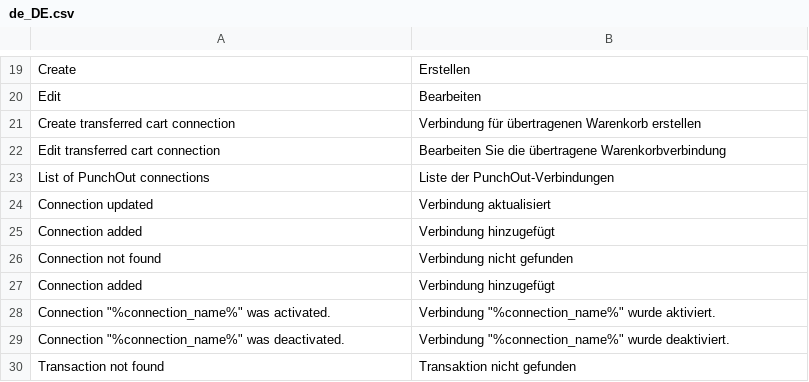
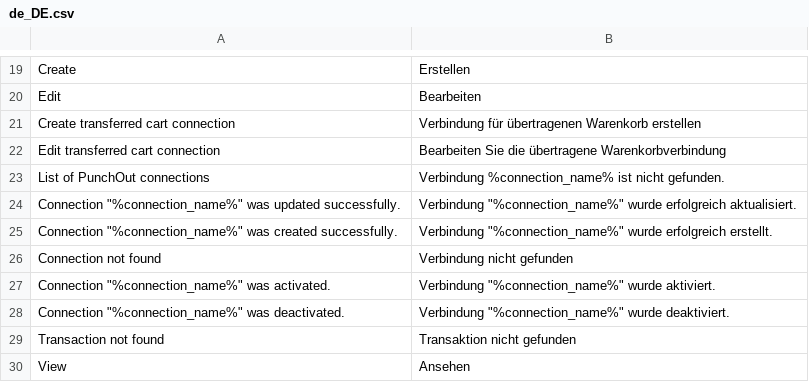
Before and after one commit to spryker-eco/punchout-catalogs, a CSV file: data/translation/Zed/de_DE.csv, drawn as a sheet; only a part is shown, gaps mark what is left out; the shorter side is filled out with more unchanged rows.

Commit message:
PS-9323: updated translations for create/edit functionality

```diff
--- a/data/translation/Zed/de_DE.csv
+++ b/data/translation/Zed/de_DE.csv
@@ -22,7 +22,6 @@ Create transferred cart connection,Verbindung für übertragenen Warenkorb erste
 Edit transferred cart connection,Bearbeiten Sie die übertragene Warenkorbverbindung
-List of PunchOut connections,Liste der PunchOut-Verbindungen
-Connection updated,Verbindung aktualisiert
-Connection added,Verbindung hinzugefügt
+List of PunchOut connections,Verbindung %connection_name% ist nicht gefunden.
+"Connection ""%connection_name%"" was updated successfully.","Verbindung ""%connection_name%"" wurde erfolgreich aktualisiert".
+"Connection ""%connection_name%"" was created successfully.","Verbindung ""%connection_name%"" wurde erfolgreich erstellt".
 Connection not found,Verbindung nicht gefunden
-Connection added,Verbindung hinzugefügt
 "Connection ""%connection_name%"" was activated.","Verbindung ""%connection_name%"" wurde aktiviert."
```
Also changed, not shown: data/translation/Zed/en_US.csv, 2 other files.
